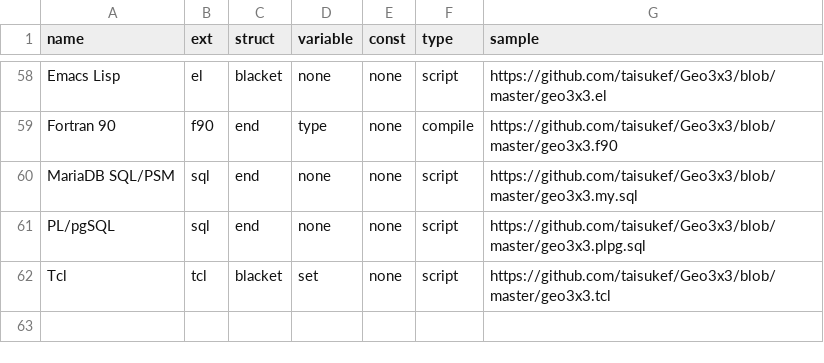
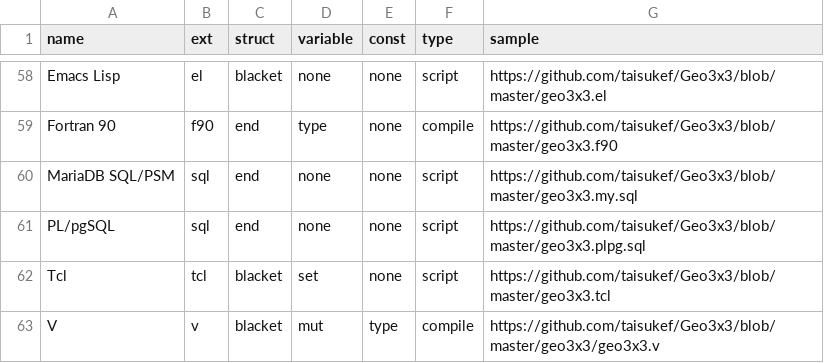
Before and after one commit to taisukef/Geo3x3, a CSV file: langlist.csv, drawn as a sheet; only a part is shown, gaps mark what is left out; the diff names each change by its address in the sheet, - before the commit and + after, or states it on an @@ line.

```diff
--- a/langlist.csv
+++ b/langlist.csv
+row 63: V | v | blacket | mut | type | compile | https://github.com/taisukef/Geo3x3/blob/master/geo3x3/geo3x3.v
```
Also changed, not shown: 3 other files.
